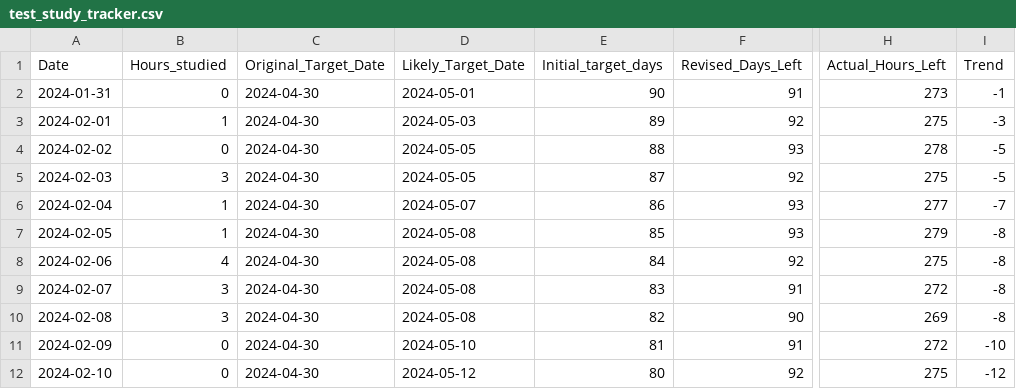
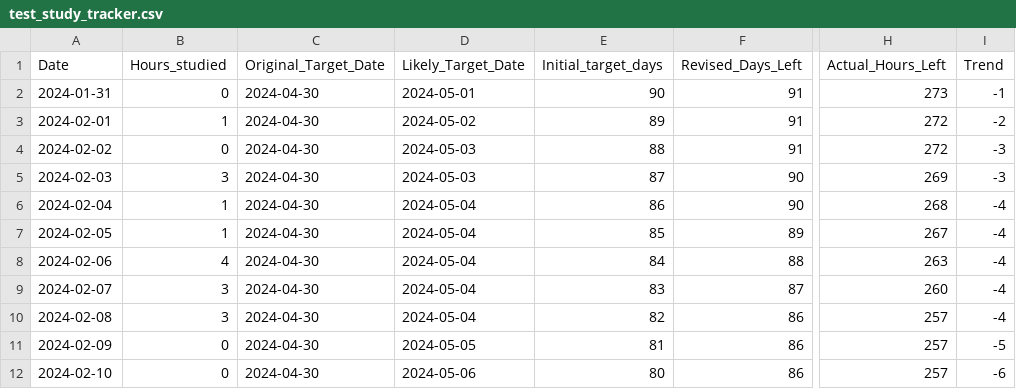
Before and after one commit to praveenpy273/Did_You_Study, a CSV file: test_study_tracker.csv, drawn as a sheet; only a part is shown, gaps mark what is left out; the diff covers the shown part only; the diff names each change by its address in the sheet, - before the commit and + after, or states it on an @@ line.

Commit message:
added csv_fix.py file to fix the csv data

```diff
--- a/test_study_tracker.csv
+++ b/test_study_tracker.csv
-D3 (Likely_Target_Date): 2024-05-03
+D3 (Likely_Target_Date): 2024-05-02
-F3 (Revised_Days_Left): 92
+F3 (Revised_Days_Left): 91
-H3 (Actual_Hours_Left): 275
+H3 (Actual_Hours_Left): 272
-I3 (Trend): -3
+I3 (Trend): -2
-D4:D5 (Likely_Target_Date): 2024-05-05
+D4:D5 (Likely_Target_Date): 2024-05-03
-F4 (Revised_Days_Left): 93
+F4 (Revised_Days_Left): 91
-H4 (Actual_Hours_Left): 278
+H4 (Actual_Hours_Left): 272
-I4:I5 (Trend): -5
+I4:I5 (Trend): -3
-F5 (Revised_Days_Left): 92
+F5 (Revised_Days_Left): 90
-H5 (Actual_Hours_Left): 275
+H5 (Actual_Hours_Left): 269
-D6 (Likely_Target_Date): 2024-05-07
+D6 (Likely_Target_Date): 2024-05-04
-F6 (Revised_Days_Left): 93
+F6 (Revised_Days_Left): 90
-H6 (Actual_Hours_Left): 277
+H6 (Actual_Hours_Left): 268
-I6 (Trend): -7
+I6 (Trend): -4
-D7:D10 (Likely_Target_Date): 2024-05-08
+D7:D10 (Likely_Target_Date): 2024-05-04
-F7 (Revised_Days_Left): 93
+F7 (Revised_Days_Left): 89
-H7 (Actual_Hours_Left): 279
+H7 (Actual_Hours_Left): 267
-I7:I10 (Trend): -8
+I7:I10 (Trend): -4
-F8 (Revised_Days_Left): 92
+F8 (Revised_Days_Left): 88
-H8 (Actual_Hours_Left): 275
+H8 (Actual_Hours_Left): 263
-F9 (Revised_Days_Left): 91
+F9 (Revised_Days_Left): 87
-H9 (Actual_Hours_Left): 272
+H9 (Actual_Hours_Left): 260
-F10 (Revised_Days_Left): 90
+F10 (Revised_Days_Left): 86
-H10 (Actual_Hours_Left): 269
+H10 (Actual_Hours_Left): 257
-D11 (Likely_Target_Date): 2024-05-10
+D11 (Likely_Target_Date): 2024-05-05
-F11 (Revised_Days_Left): 91
+F11 (Revised_Days_Left): 86
-H11 (Actual_Hours_Left): 272
+H11 (Actual_Hours_Left): 257
-I11 (Trend): -10
+I11 (Trend): -5
-D12 (Likely_Target_Date): 2024-05-12
+D12 (Likely_Target_Date): 2024-05-06
-F12 (Revised_Days_Left): 92
+F12 (Revised_Days_Left): 86
-H12 (Actual_Hours_Left): 275
+H12 (Actual_Hours_Left): 257
-I12 (Trend): -12
+I12 (Trend): -6
```
Also changed, not shown: 6 added rows and 44 edited cells elsewhere in this file, 2 other files.
